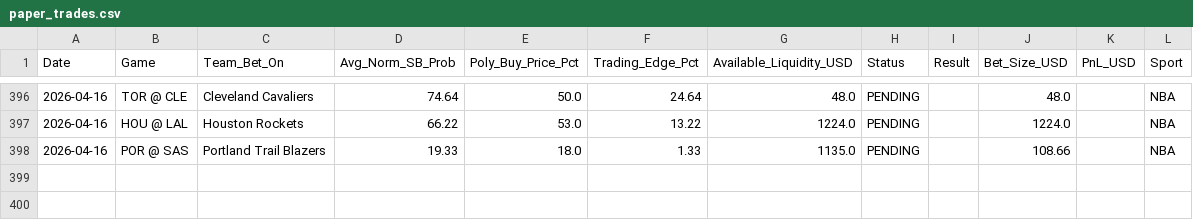
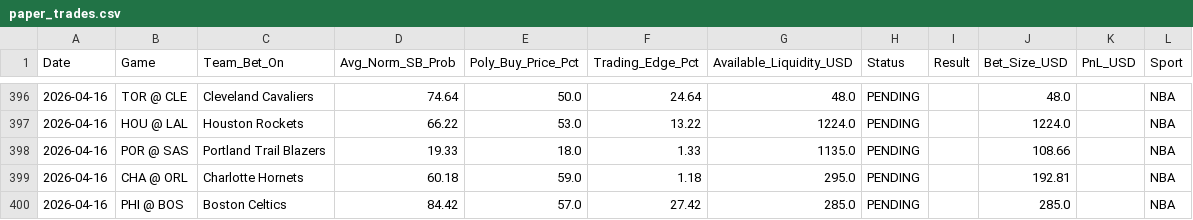
Before and after one commit to pmatorras/poly-bot, a CSV file: data/paper_trades.csv, drawn as a sheet; only a part is shown, gaps mark what is left out; the diff names each change by its address in the sheet, - before the commit and + after, or states it on an @@ line.

```diff
--- a/data/paper_trades.csv
+++ b/data/paper_trades.csv
+row 399: 2026-04-16 | CHA @ ORL | Charlotte Hornets | 60.18 | 59.0 | 1.18 | 295.0 | PENDING |  | 192.81 |  | NBA
+row 400: 2026-04-16 | PHI @ BOS | Boston Celtics | 84.42 | 57.0 | 27.42 | 285.0 | PENDING |  | 285.0 |  | NBA
```
